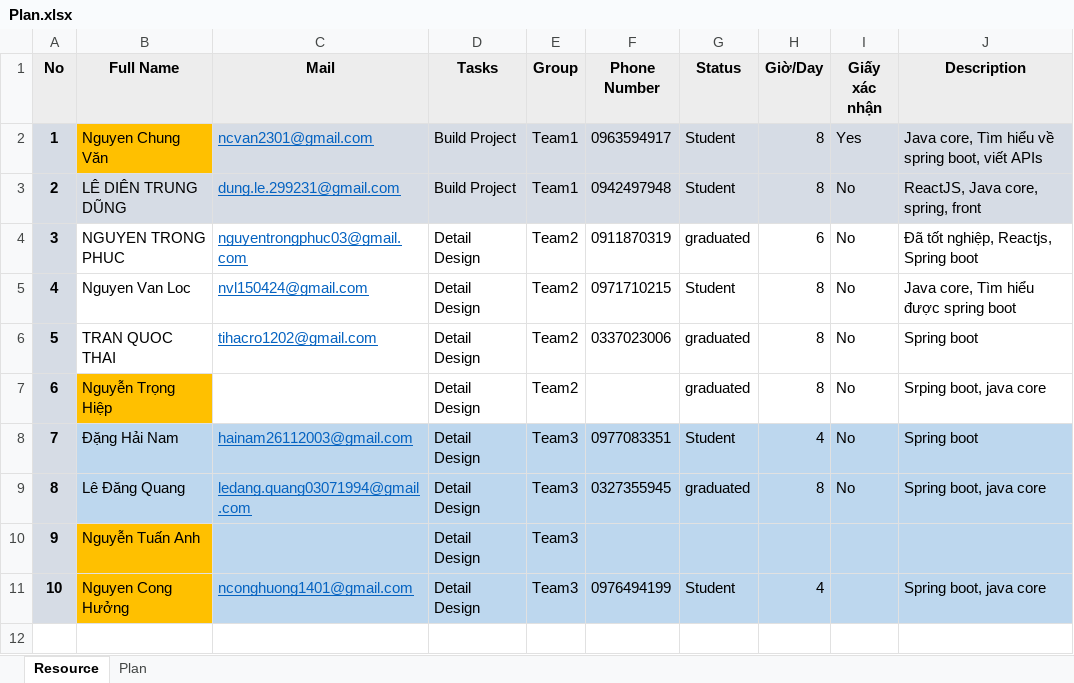
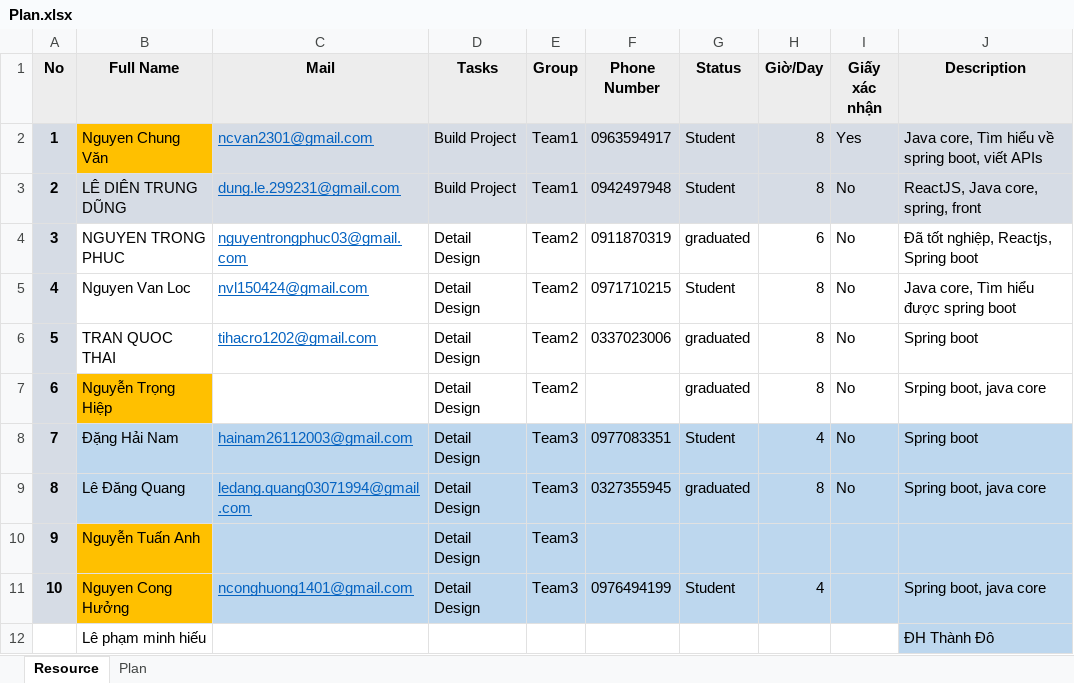
Before and after one commit to QuocThai1433/devnest_training, an Excel workbook: plan/Plan.xlsx, sheet Resource, drawn as a sheet; values as stored, in another font and other column widths than the file's, no borders; the diff names each change by its address in the sheet, - before the commit and + after, or states it on an @@ line.

Commit message:
update plan

```diff
--- a/plan/Plan.xlsx (sheet Resource)
+++ b/plan/Plan.xlsx (sheet Resource)
+row 12:  | Lê phạm minh hiếu |  |  |  |  |  |  |  | ĐH Thành Đô
```
